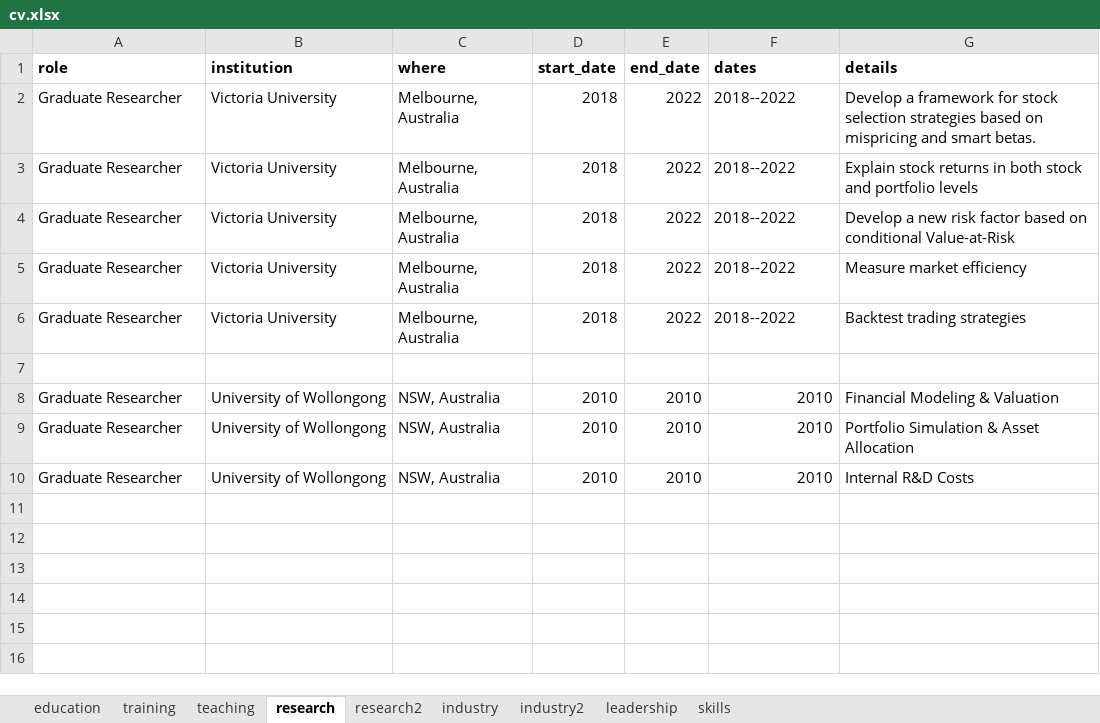
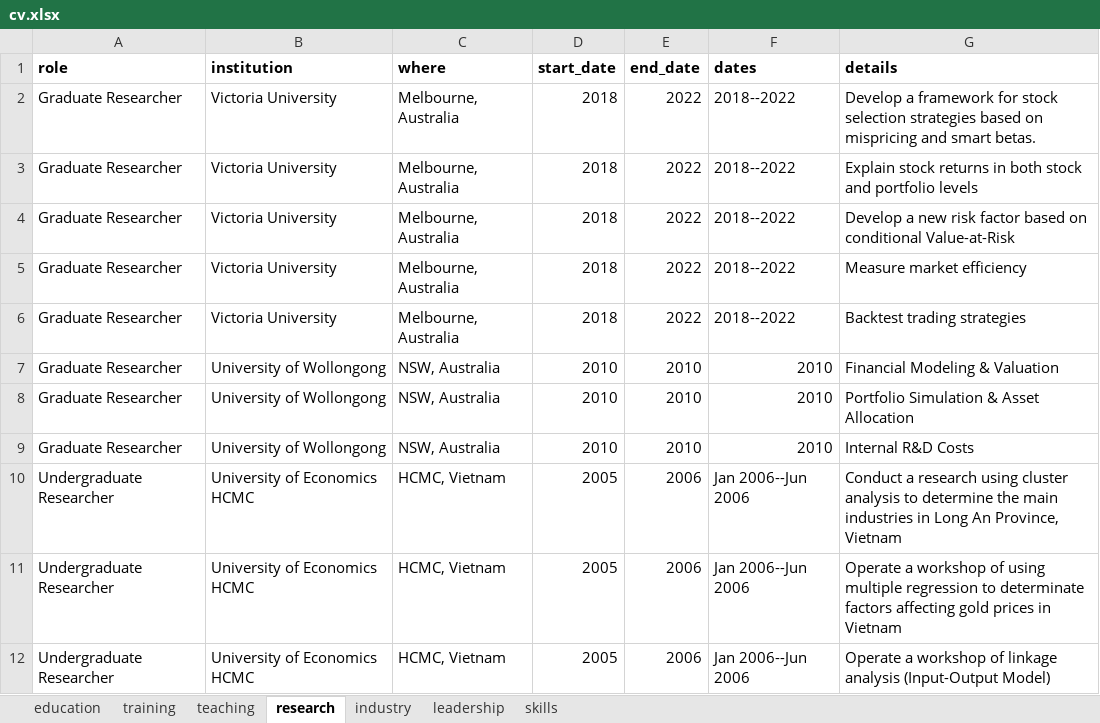
Before and after one commit to Pham-Hoang-Thach/CV-Awesome, an Excel workbook: cv/cv.xlsx, sheet research, drawn as a sheet; values as stored, in another font and other column widths than the file's, no borders; removed rows and columns are numbered as before the commit, all else as after; the diff names each change by its address in the sheet, - before the commit and + after, or states it on an @@ line.

```diff
--- a/cv/cv.xlsx (sheet research)
+++ b/cv/cv.xlsx (sheet research)
-sheet tab: research2
-sheet tab: industry2
-row 7: (empty)
+row 10: Undergraduate Researcher | University of Economics HCMC | HCMC, Vietnam | 2005 | 2006 | Jan 2006--Jun 2006 | Conduct a research using cluster analysis to determine the main industries in Long An Province, Vietnam
+row 11: Undergraduate Researcher | University of Economics HCMC | HCMC, Vietnam | 2005 | 2006 | Jan 2006--Jun 2006 | Operate a workshop of using multiple regression to determinate factors affecting gold prices in Vietnam
+row 12: Undergraduate Researcher | University of Economics HCMC | HCMC, Vietnam | 2005 | 2006 | Jan 2006--Jun 2006 | Operate a workshop of linkage analysis (Input-Output Model)
```
Also changed, not shown: sheet industry, 5 other files.
